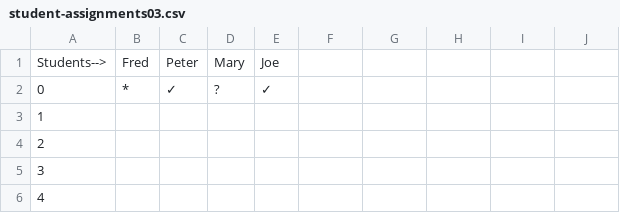
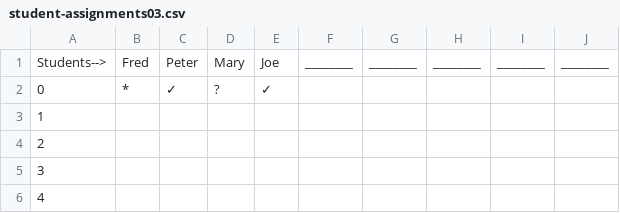
Before and after one commit to hpssjellis/maker100-leaders-robotics, a CSV file: student-assignments03.csv, drawn as a sheet; only a part is shown.

Commit message:
Update student-assignments03.csv

```diff
--- a/student-assignments03.csv
+++ b/student-assignments03.csv
@@ -1,2 +1,2 @@
-Students-->,Fred,Peter,Mary,Joe,"    ","    ","    ","    ","    ",
+Students-->,Fred,Peter,Mary,Joe,"________","________","________","________","________",
 0,*,✓,?,✓,,,,,,
```
